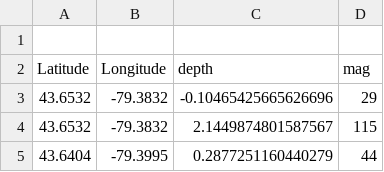
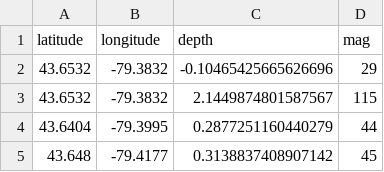
Before and after one commit to Edward-Qi/IP_Connectivity, a CSV file: Pickled_Files/ipAddress_Information.csv, drawn as a sheet; only a part is shown; the shorter side is filled out with more unchanged rows.

```diff
--- a/Pickled_Files/ipAddress_Information.csv
+++ b/Pickled_Files/ipAddress_Information.csv
@@ -1,3 +1,2 @@
-
-Latitude, Longitude, depth, mag
+latitude,longitude,depth,mag
 43.6532,-79.3832,-0.10465425665626696,29
```
Also changed, not shown: 1 other file.
